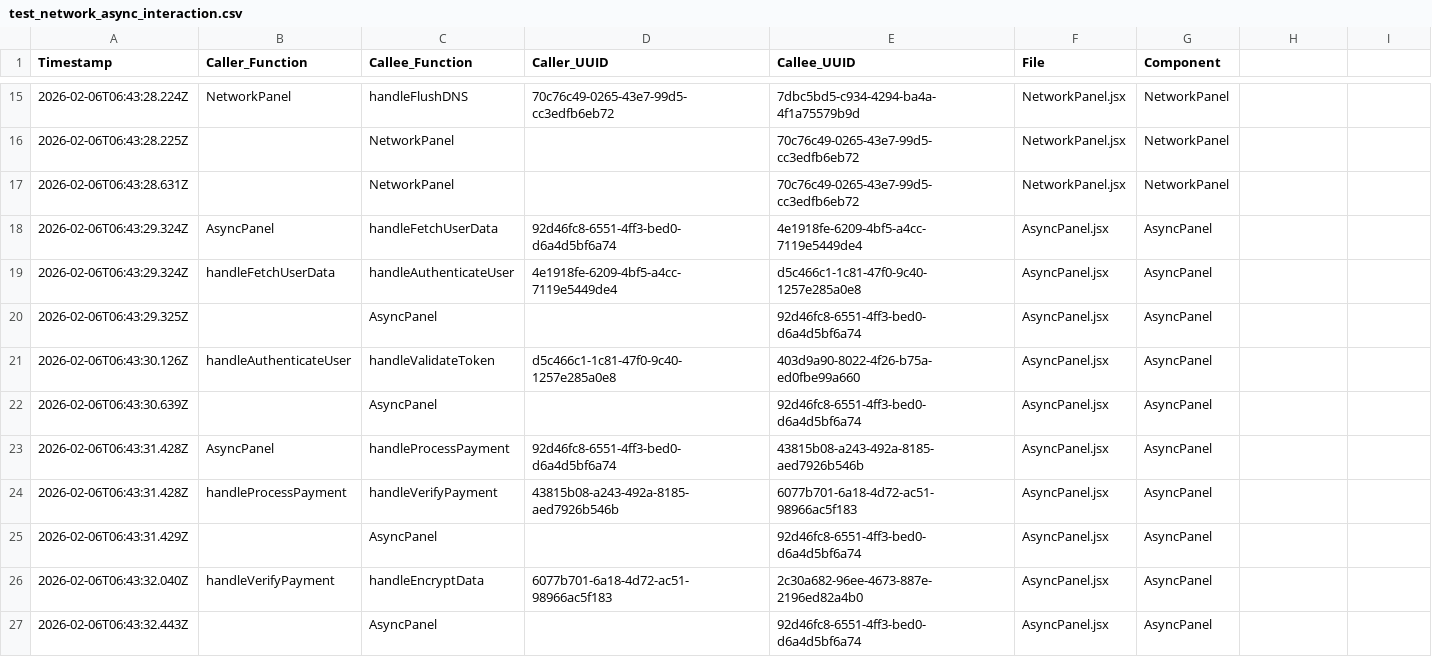
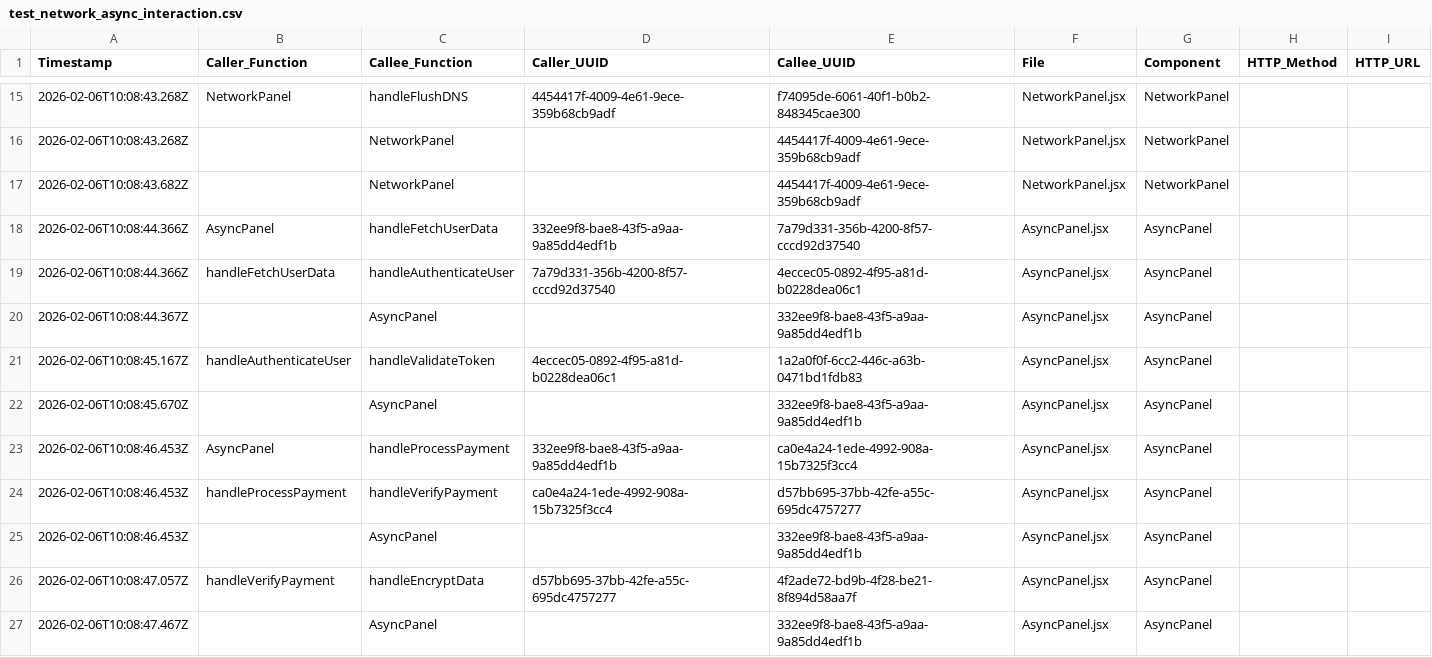
Before and after one commit to justhemantpatil/genai-practice, a CSV file: Frontend-Tracing-Test/tracing-logs/test_network_async_interaction.csv, drawn as a sheet; only a part is shown, gaps mark what is left out; the diff covers the shown part only.

```diff
--- a/Frontend-Tracing-Test/tracing-logs/test_network_async_interaction.csv
+++ b/Frontend-Tracing-Test/tracing-logs/test_network_async_interaction.csv
@@ -1 +1 @@
-Timestamp,Caller_Function,Callee_Function,Caller_UUID,Callee_UUID,File,Component
+Timestamp,Caller_Function,Callee_Function,Caller_UUID,Callee_UUID,File,Component,HTTP_Method,HTTP_URL
@@ -15,13 +15,13 @@ Timestamp,Caller_Function,Callee_Function,Caller_UUID,Callee_UUID,File,Component
-2026-02-06T06:43:28.224Z,NetworkPanel,handleFlushDNS,70c76c49-0265-43e7-99d5-cc3edfb6eb72,7dbc5bd5-c934-4294-ba4a-4f1a75579b9d,NetworkPanel.jsx,NetworkPanel
-2026-02-06T06:43:28.225Z,,NetworkPanel,,70c76c49-0265-43e7-99d5-cc3edfb6eb72,NetworkPanel.jsx,NetworkPanel
-2026-02-06T06:43:28.631Z,,NetworkPanel,,70c76c49-0265-43e7-99d5-cc3edfb6eb72,NetworkPanel.jsx,NetworkPanel
-2026-02-06T06:43:29.324Z,AsyncPanel,handleFetchUserData,92d46fc8-6551-4ff3-bed0-d6a4d5bf6a74,4e1918fe-6209-4bf5-a4cc-7119e5449de4,AsyncPanel.jsx,AsyncPanel
-2026-02-06T06:43:29.324Z,handleFetchUserData,handleAuthenticateUser,4e1918fe-6209-4bf5-a4cc-7119e5449de4,d5c466c1-1c81-47f0-9c40-1257e285a0e8,AsyncPanel.jsx,AsyncPanel
-2026-02-06T06:43:29.325Z,,AsyncPanel,,92d46fc8-6551-4ff3-bed0-d6a4d5bf6a74,AsyncPanel.jsx,AsyncPanel
-2026-02-06T06:43:30.126Z,handleAuthenticateUser,handleValidateToken,d5c466c1-1c81-47f0-9c40-1257e285a0e8,403d9a90-8022-4f26-b75a-ed0fbe99a660,AsyncPanel.jsx,AsyncPanel
-2026-02-06T06:43:30.639Z,,AsyncPanel,,92d46fc8-6551-4ff3-bed0-d6a4d5bf6a74,AsyncPanel.jsx,AsyncPanel
-2026-02-06T06:43:31.428Z,AsyncPanel,handleProcessPayment,92d46fc8-6551-4ff3-bed0-d6a4d5bf6a74,43815b08-a243-492a-8185-aed7926b546b,AsyncPanel.jsx,AsyncPanel
-2026-02-06T06:43:31.428Z,handleProcessPayment,handleVerifyPayment,43815b08-a243-492a-8185-aed7926b546b,6077b701-6a18-4d72-ac51-98966ac5f183,AsyncPanel.jsx,AsyncPanel
-2026-02-06T06:43:31.429Z,,AsyncPanel,,92d46fc8-6551-4ff3-bed0-d6a4d5bf6a74,AsyncPanel.jsx,AsyncPanel
-2026-02-06T06:43:32.040Z,handleVerifyPayment,handleEncryptData,6077b701-6a18-4d72-ac51-98966ac5f183,2c30a682-96ee-4673-887e-2196ed82a4b0,AsyncPanel.jsx,AsyncPanel
-2026-02-06T06:43:32.443Z,,AsyncPanel,,92d46fc8-6551-4ff3-bed0-d6a4d5bf6a74,AsyncPanel.jsx,AsyncPanel
+"2026-02-06T10:08:43.268Z","NetworkPanel","handleFlushDNS","4454417f-4009-4e61-9ece-359b68cb9adf","f74095de-6061-40f1-b0b2-848345cae300","NetworkPanel.jsx","NetworkPanel","",""
+"2026-02-06T10:08:43.268Z","","NetworkPanel","","4454417f-4009-4e61-9ece-359b68cb9adf","NetworkPanel.jsx","NetworkPanel","",""
+"2026-02-06T10:08:43.682Z","","NetworkPanel","","4454417f-4009-4e61-9ece-359b68cb9adf","NetworkPanel.jsx","NetworkPanel","",""
+"2026-02-06T10:08:44.366Z","AsyncPanel","handleFetchUserData","332ee9f8-bae8-43f5-a9aa-9a85dd4edf1b","7a79d331-356b-4200-8f57-cccd92d37540","AsyncPanel.jsx","AsyncPanel","",""
+"2026-02-06T10:08:44.366Z","handleFetchUserData","handleAuthenticateUser","7a79d331-356b-4200-8f57-cccd92d37540","4eccec05-0892-4f95-a81d-b0228dea06c1","AsyncPanel.jsx","AsyncPanel","",""
+"2026-02-06T10:08:44.367Z","","AsyncPanel","","332ee9f8-bae8-43f5-a9aa-9a85dd4edf1b","AsyncPanel.jsx","AsyncPanel","",""
+"2026-02-06T10:08:45.167Z","handleAuthenticateUser","handleValidateToken","4eccec05-0892-4f95-a81d-b0228dea06c1","1a2a0f0f-6cc2-446c-a63b-0471bd1fdb83","AsyncPanel.jsx","AsyncPanel","",""
+"2026-02-06T10:08:45.670Z","","AsyncPanel","","332ee9f8-bae8-43f5-a9aa-9a85dd4edf1b","AsyncPanel.jsx","AsyncPanel","",""
+"2026-02-06T10:08:46.453Z","AsyncPanel","handleProcessPayment","332ee9f8-bae8-43f5-a9aa-9a85dd4edf1b","ca0e4a24-1ede-4992-908a-15b7325f3cc4","AsyncPanel.jsx","AsyncPanel","",""
+"2026-02-06T10:08:46.453Z","handleProcessPayment","handleVerifyPayment","ca0e4a24-1ede-4992-908a-15b7325f3cc4","d57bb695-37bb-42fe-a55c-695dc4757277","AsyncPanel.jsx","AsyncPanel","",""
+"2026-02-06T10:08:46.453Z","","AsyncPanel","","332ee9f8-bae8-43f5-a9aa-9a85dd4edf1b","AsyncPanel.jsx","AsyncPanel","",""
+"2026-02-06T10:08:47.057Z","handleVerifyPayment","handleEncryptData","d57bb695-37bb-42fe-a55c-695dc4757277","4f2ade72-bd9b-4f28-be21-8f894d58aa7f","AsyncPanel.jsx","AsyncPanel","",""
+"2026-02-06T10:08:47.467Z","","AsyncPanel","","332ee9f8-bae8-43f5-a9aa-9a85dd4edf1b","AsyncPanel.jsx","AsyncPanel","",""
```
Also changed, not shown: 32 edited cells elsewhere in this file, Frontend-Tracing-Test/backend/function_calls.csv, 14 other files.
